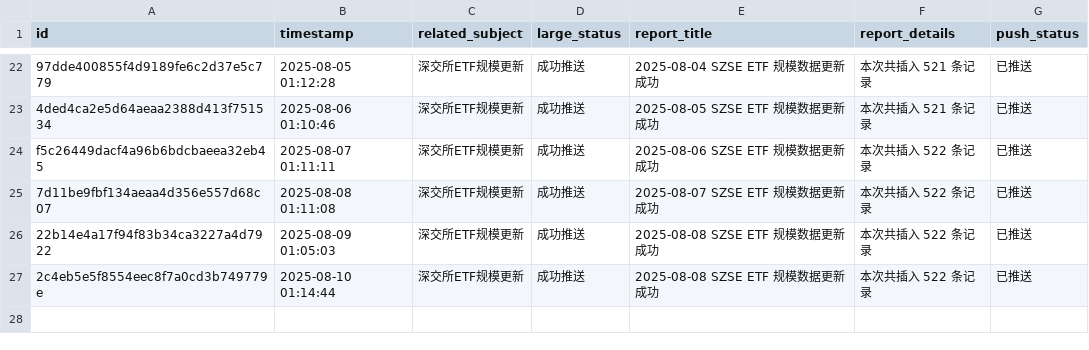
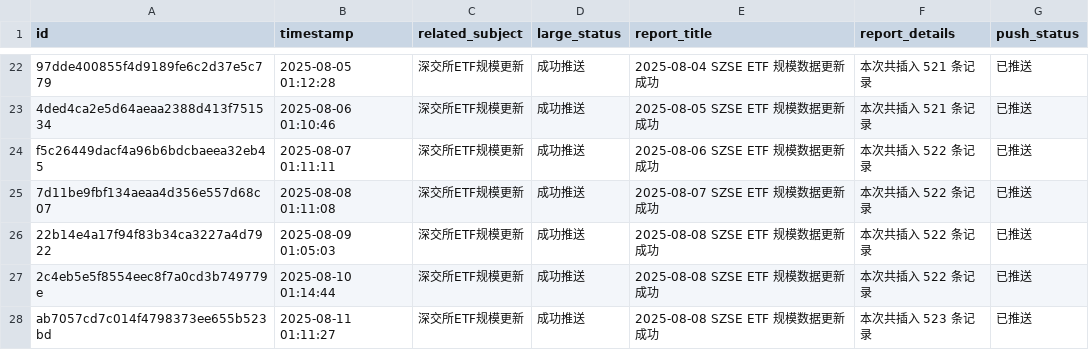
Before and after one commit to cmdSTARMO/cmdstar.github.io, a CSV file: auto_files/push_related/data/push_events.csv, drawn as a sheet; only a part is shown, gaps mark what is left out; the diff names each change by its address in the sheet, - before the commit and + after, or states it on an @@ line.

```diff
--- a/auto_files/push_related/data/push_events.csv
+++ b/auto_files/push_related/data/push_events.csv
+row 28: ab7057cd7c014f4798373ee655b523bd | 2025-08-11 01:11:27 | 深交所ETF规模更新 | 成功推送 | 2025-08-08 SZSE ETF 规模数据更新成功 | 本次共插入 523 条记录 | 已推送
```
Also changed, not shown: 1 other file.
